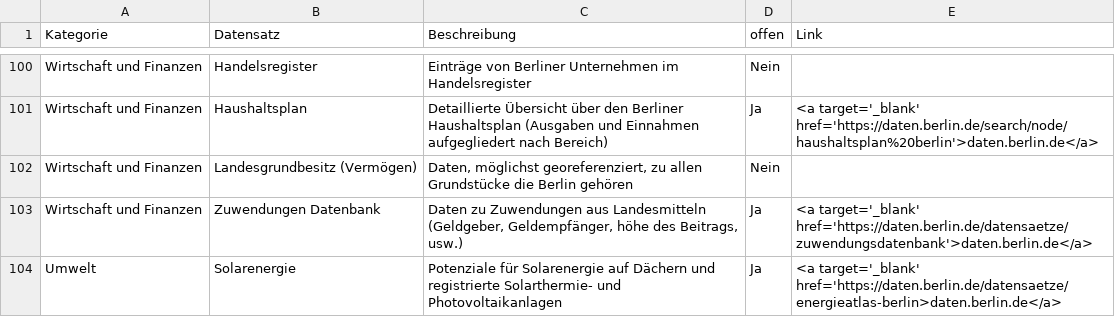
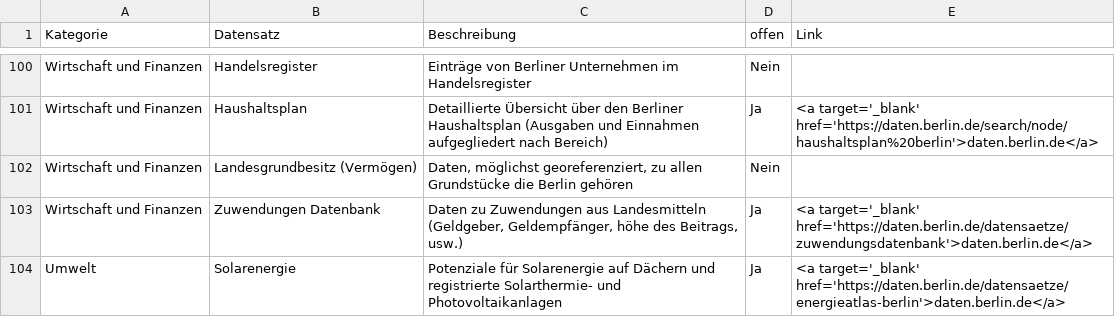
Before and after one commit to technologiestiftung/odis-website, a CSV file: source/_data/processed_kerndatensaetze.csv, drawn as a sheet; only a part is shown, gaps mark what is left out.

Commit message:
fix link solarenergie

```diff
--- a/source/_data/processed_kerndatensaetze.csv
+++ b/source/_data/processed_kerndatensaetze.csv
@@ -103,2 +103,2 @@ Wirtschaft und Finanzen,Landesgrundbesitz (Vermögen),"Daten, möglichst georefe
 Wirtschaft und Finanzen,Zuwendungen Datenbank,"Daten zu Zuwendungen aus Landesmitteln (Geldgeber, Geldempfänger, höhe des Beitrags, usw.)",Ja,<a target='_blank' href='https://daten.berlin.de/datensaetze/zuwendungsdatenbank'>daten.berlin.de</a>
-Umwelt,Solarenergie,Potenziale für Solarenergie auf Dächern und registrierte Solarthermie- und Photovoltaikanlagen,Ja,<a target='_blank' href='https://daten.berlin.de/datensaetze/energieatlas-berlin>daten.berlin.de</a>
+Umwelt,Solarenergie,Potenziale für Solarenergie auf Dächern und registrierte Solarthermie- und Photovoltaikanlagen,Ja,<a target='_blank' href='https://daten.berlin.de/datensaetze/energieatlas-berlin'>daten.berlin.de</a>
```
